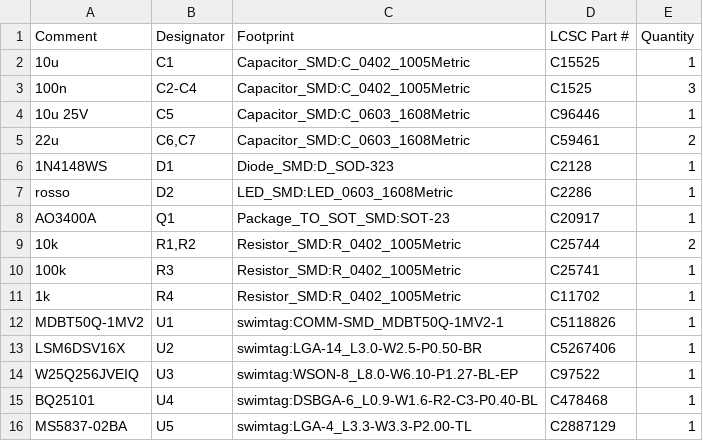
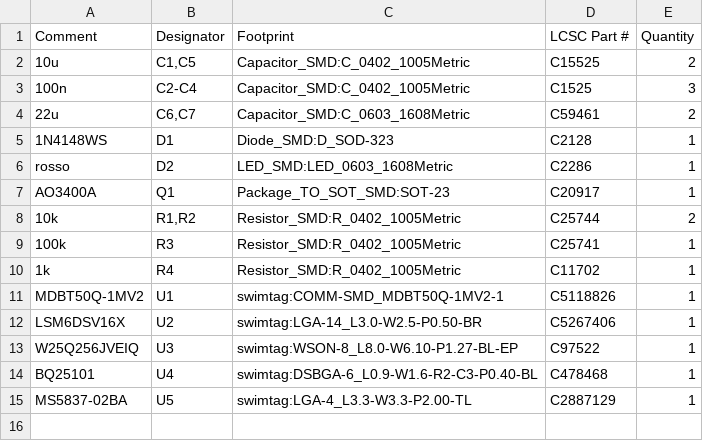
Before and after one commit to PZero/SwimTimer, a CSV file: hardware/nrf52840/kicad/jlc/bom_jlc.csv, drawn as a sheet.

```diff
--- a/hardware/nrf52840/kicad/jlc/bom_jlc.csv
+++ b/hardware/nrf52840/kicad/jlc/bom_jlc.csv
@@ -1,5 +1,4 @@
 "Comment","Designator","Footprint","LCSC Part #","Quantity"
-"10u","C1","Capacitor_SMD:C_0402_1005Metric","C15525","1"
+"10u","C1,C5","Capacitor_SMD:C_0402_1005Metric","C15525","2"
 "100n","C2-C4","Capacitor_SMD:C_0402_1005Metric","C1525","3"
-"10u 25V","C5","Capacitor_SMD:C_0603_1608Metric","C96446","1"
 "22u","C6,C7","Capacitor_SMD:C_0603_1608Metric","C59461","2"
```
Also changed, not shown: hardware/nrf52840/kicad/jlc/cpl_jlc.csv, 15 other files.
